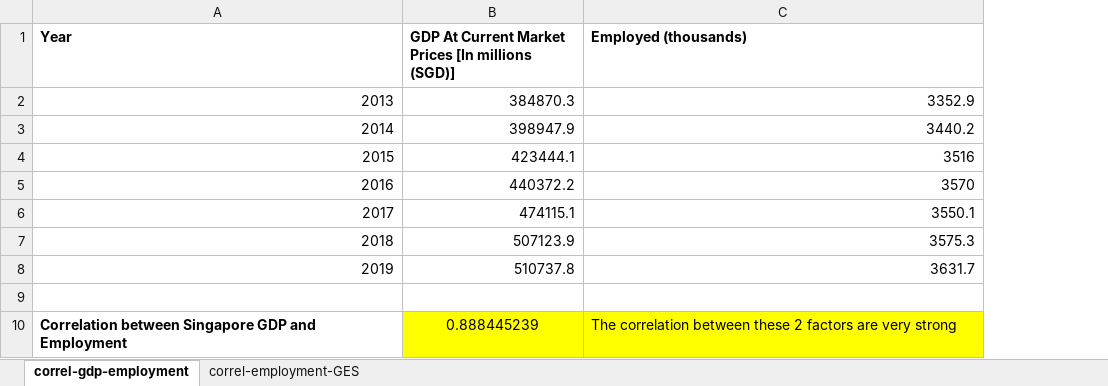
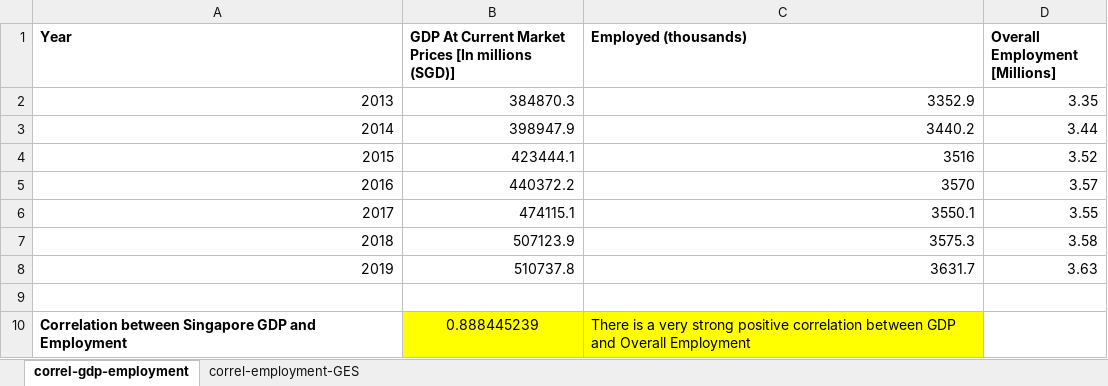
Before and after one commit to samsea18/F5-APM, an Excel workbook: workbench/descriptive-analytics.xlsx, sheet correl-gdp-employment, drawn as a sheet; values as stored, in another font and other column widths than the file's, no borders; charts and pictures not drawn; the diff names each change by its address in the sheet, - before the commit and + after, or states it on an @@ line.

Commit message:
Updated correlation graphs figures for consistency

```diff
--- a/workbench/descriptive-analytics.xlsx (sheet correl-gdp-employment)
+++ b/workbench/descriptive-analytics.xlsx (sheet correl-gdp-employment)
+column D (Overall Employment [Millions]), rows 2-8: 3.35 | 3.44 | 3.52 | 3.57 | 3.55 | 3.58 | 3.63
-C10 (Employed (thousands)): The correlation between these 2 factors are very strong
+C10 (Employed (thousands)): There is a very strong positive correlation between GDP and Overall Employment
```
Also changed, not shown: sheet correl-employment-GES, formulas that keep their value, charts or pictures.
